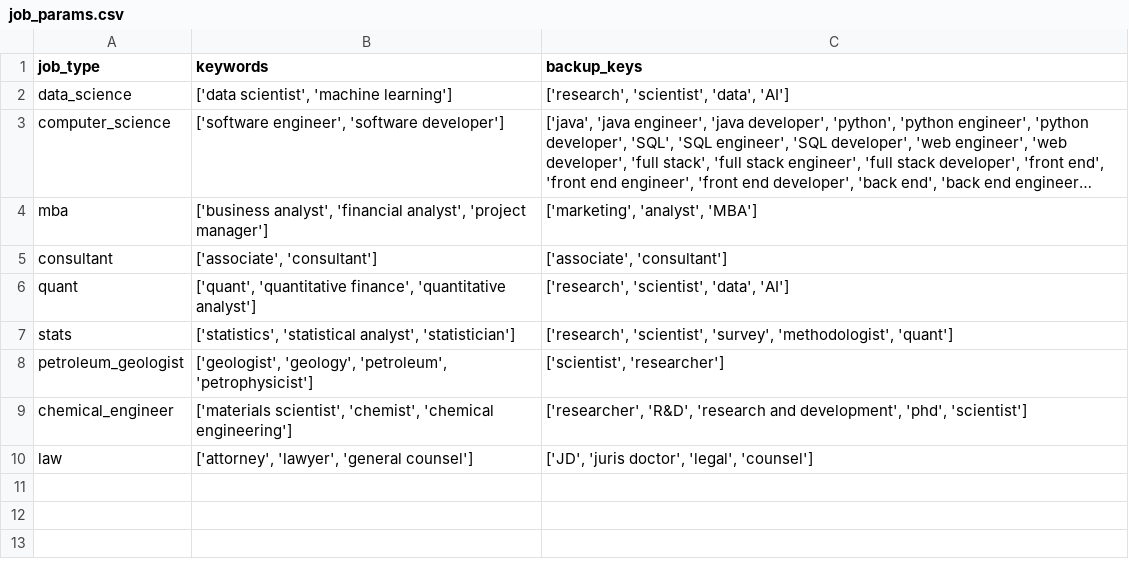
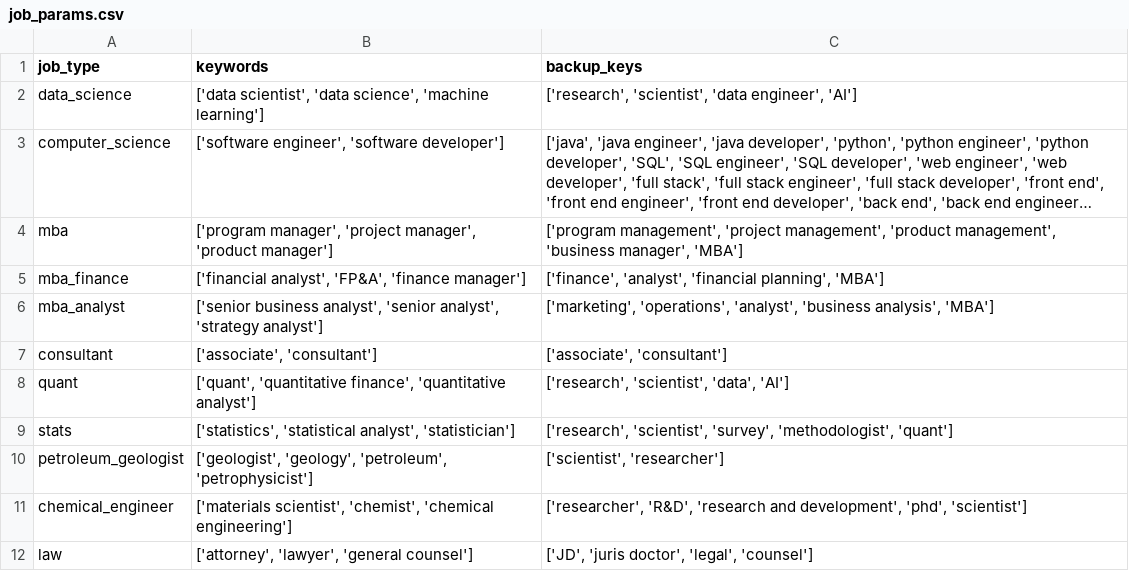
Before and after one commit to jmausolf/office_politics, a CSV file: get_jobs/job_params.csv, drawn as a sheet; long unchanged cells end in …; the diff names each change by its address in the sheet, - before the commit and + after, or states it on an @@ line.

Commit message:
adding new job params

```diff
--- a/get_jobs/job_params.csv
+++ b/get_jobs/job_params.csv
-B2 (keywords): ['data scientist', 'machine learning']
+B2 (keywords): ['data scientist', 'data science', 'machine learning']
-C2 (backup_keys): ['research', 'scientist', 'data', 'AI']
+C2 (backup_keys): ['research', 'scientist', 'data engineer', 'AI']
-B4 (keywords): ['business analyst', 'financial analyst', 'project manager']
+B4 (keywords): ['program manager', 'project manager', 'product manager']
-C4 (backup_keys): ['marketing', 'analyst', 'MBA']
+C4 (backup_keys): ['program management', 'project management', 'product management', 'business manager', 'MBA']
+row 5: mba_finance | ['financial analyst', 'FP&A', 'finance manager'] | ['finance', 'analyst', 'financial planning', 'MBA']
+row 6: mba_analyst | ['senior business analyst', 'senior analyst', 'strategy analyst'] | ['marketing', 'operations', 'analyst', 'business analysis', 'MBA']
```
Also changed, not shown: 1 other file.
